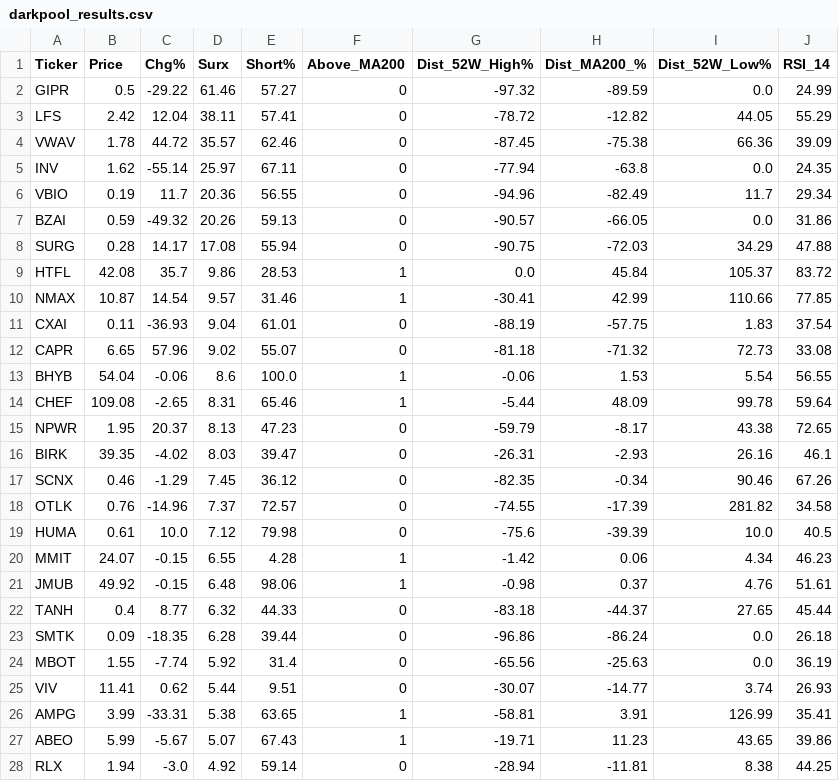
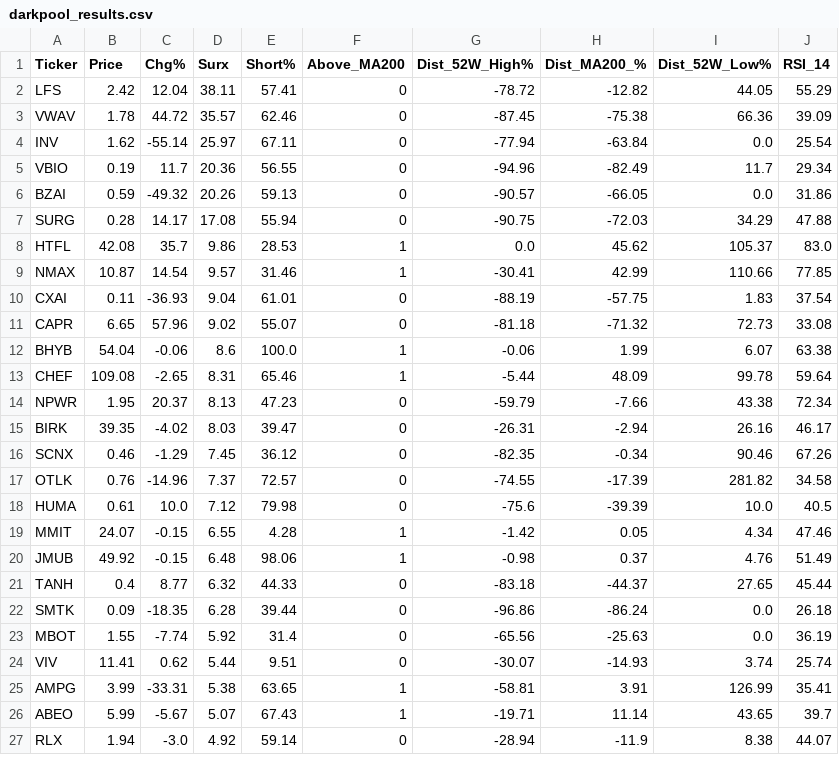
Before and after one commit to BamHIHedgeFundCEO/bamhi-web-2.0, a CSV file: data/darkpool_results.csv, drawn as a sheet; only a part is shown; the diff covers the shown part only.

```diff
--- a/data/darkpool_results.csv
+++ b/data/darkpool_results.csv
@@ -1,6 +1,5 @@
 Ticker,Price,Chg%,Surx,Short%,Above_MA200,Dist_52W_High%,Dist_MA200_%,Dist_52W_Low%,RSI_14
-GIPR,0.5,-29.22,61.46,57.27,0,-97.32,-89.59,0.0,24.99
 LFS,2.42,12.04,38.11,57.41,0,-78.72,-12.82,44.05,55.29
 VWAV,1.78,44.72,35.57,62.46,0,-87.45,-75.38,66.36,39.09
-INV,1.62,-55.14,25.97,67.11,0,-77.94,-63.8,0.0,24.35
+INV,1.62,-55.14,25.97,67.11,0,-77.94,-63.84,0.0,25.54
 VBIO,0.19,11.7,20.36,56.55,0,-94.96,-82.49,11.7,29.34
@@ -8,3 +7,3 @@ BZAI,0.59,-49.32,20.26,59.13,0,-90.57,-66.05,0.0,31.86
 SURG,0.28,14.17,17.08,55.94,0,-90.75,-72.03,34.29,47.88
-HTFL,42.08,35.7,9.86,28.53,1,0.0,45.84,105.37,83.72
+HTFL,42.08,35.7,9.86,28.53,1,0.0,45.62,105.37,83.0
 NMAX,10.87,14.54,9.57,31.46,1,-30.41,42.99,110.66,77.85
@@ -12,6 +11,6 @@ CXAI,0.11,-36.93,9.04,61.01,0,-88.19,-57.75,1.83,37.54
 CAPR,6.65,57.96,9.02,55.07,0,-81.18,-71.32,72.73,33.08
-BHYB,54.04,-0.06,8.6,100.0,1,-0.06,1.53,5.54,56.55
+BHYB,54.04,-0.06,8.6,100.0,1,-0.06,1.99,6.07,63.38
 CHEF,109.08,-2.65,8.31,65.46,1,-5.44,48.09,99.78,59.64
-NPWR,1.95,20.37,8.13,47.23,0,-59.79,-8.17,43.38,72.65
-BIRK,39.35,-4.02,8.03,39.47,0,-26.31,-2.93,26.16,46.1
+NPWR,1.95,20.37,8.13,47.23,0,-59.79,-7.66,43.38,72.34
+BIRK,39.35,-4.02,8.03,39.47,0,-26.31,-2.94,26.16,46.17
 SCNX,0.46,-1.29,7.45,36.12,0,-82.35,-0.34,90.46,67.26
@@ -19,4 +18,4 @@ OTLK,0.76,-14.96,7.37,72.57,0,-74.55,-17.39,281.82,34.58
 HUMA,0.61,10.0,7.12,79.98,0,-75.6,-39.39,10.0,40.5
-MMIT,24.07,-0.15,6.55,4.28,1,-1.42,0.06,4.34,46.23
-JMUB,49.92,-0.15,6.48,98.06,1,-0.98,0.37,4.76,51.61
+MMIT,24.07,-0.15,6.55,4.28,1,-1.42,0.05,4.34,47.46
+JMUB,49.92,-0.15,6.48,98.06,1,-0.98,0.37,4.76,51.49
 TANH,0.4,8.77,6.32,44.33,0,-83.18,-44.37,27.65,45.44
@@ -24,5 +23,5 @@ SMTK,0.09,-18.35,6.28,39.44,0,-96.86,-86.24,0.0,26.18
 MBOT,1.55,-7.74,5.92,31.4,0,-65.56,-25.63,0.0,36.19
-VIV,11.41,0.62,5.44,9.51,0,-30.07,-14.77,3.74,26.93
+VIV,11.41,0.62,5.44,9.51,0,-30.07,-14.93,3.74,25.74
 AMPG,3.99,-33.31,5.38,63.65,1,-58.81,3.91,126.99,35.41
-ABEO,5.99,-5.67,5.07,67.43,1,-19.71,11.23,43.65,39.86
-RLX,1.94,-3.0,4.92,59.14,0,-28.94,-11.81,8.38,44.25
+ABEO,5.99,-5.67,5.07,67.43,1,-19.71,11.14,43.65,39.7
+RLX,1.94,-3.0,4.92,59.14,0,-28.94,-11.9,8.38,44.07
```
Also changed, not shown: 21 edited cells elsewhere in this file, data/breadth.csv, data/mr_kings.csv, 47 other files.
